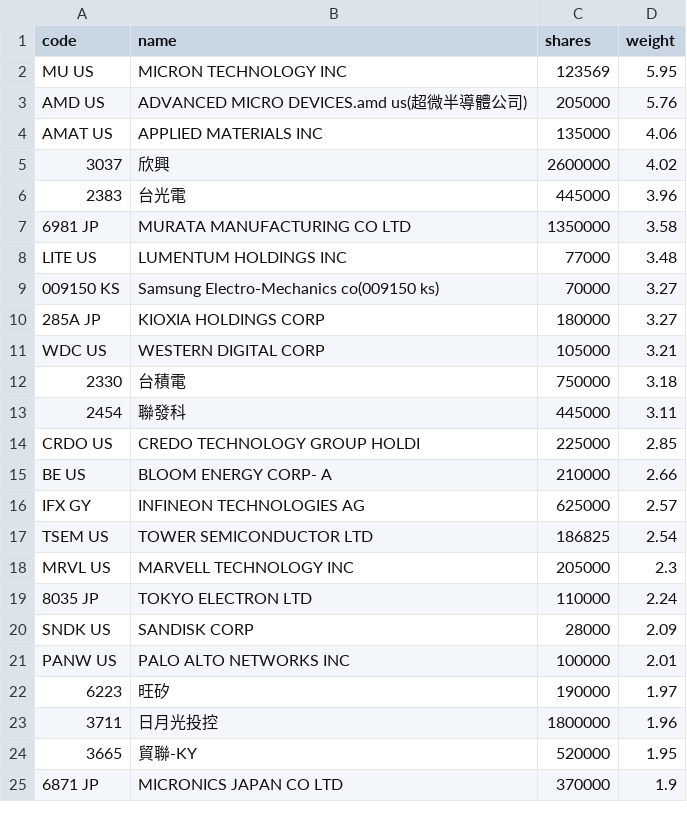
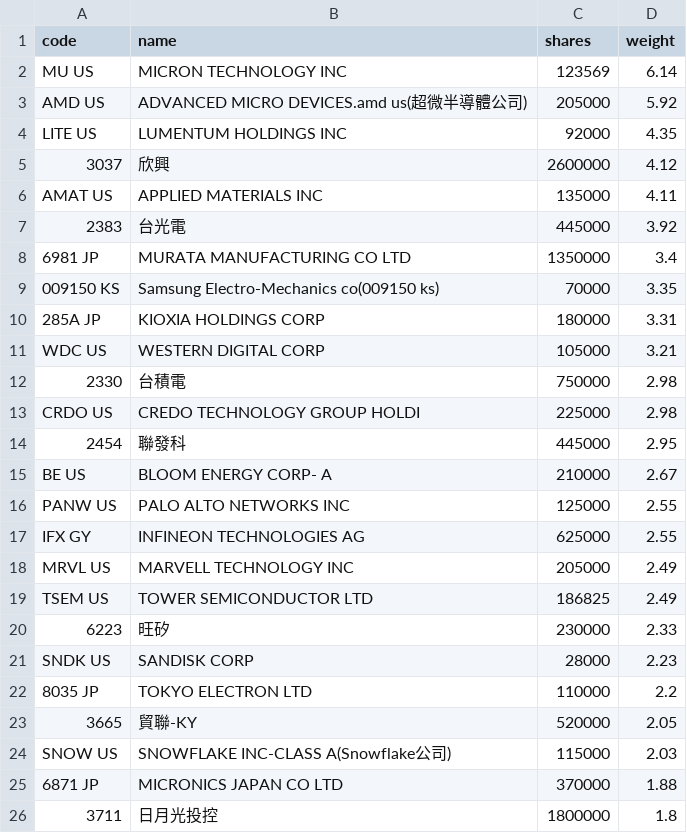
Before and after one commit to 4ru1013/united-etf-00988a-portfolio, a CSV file: data/out/holdings/00988A_latest.csv, drawn as a sheet; only a part is shown; the diff covers the shown part only.

```diff
--- a/data/out/holdings/00988A_latest.csv
+++ b/data/out/holdings/00988A_latest.csv
@@ -1,25 +1,26 @@
 code,name,shares,weight
-MU US,MICRON TECHNOLOGY INC,123569,5.95
-AMD US,ADVANCED MICRO DEVICES.amd us(超微半導體公司),205000,5.76
-AMAT US,APPLIED MATERIALS INC,135000,4.06
-3037,欣興,2600000,4.02
-2383,台光電,445000,3.96
-6981 JP,MURATA MANUFACTURING CO LTD,1350000,3.58
-LITE US,LUMENTUM HOLDINGS INC,77000,3.48
-009150 KS,Samsung Electro-Mechanics co(009150 ks),70000,3.27
-285A JP,KIOXIA HOLDINGS CORP,180000,3.27
+MU US,MICRON TECHNOLOGY INC,123569,6.14
+AMD US,ADVANCED MICRO DEVICES.amd us(超微半導體公司),205000,5.92
+LITE US,LUMENTUM HOLDINGS INC,92000,4.35
+3037,欣興,2600000,4.12
+AMAT US,APPLIED MATERIALS INC,135000,4.11
+2383,台光電,445000,3.92
+6981 JP,MURATA MANUFACTURING CO LTD,1350000,3.4
+009150 KS,Samsung Electro-Mechanics co(009150 ks),70000,3.35
+285A JP,KIOXIA HOLDINGS CORP,180000,3.31
 WDC US,WESTERN DIGITAL CORP,105000,3.21
-2330,台積電,750000,3.18
-2454,聯發科,445000,3.11
-CRDO US,CREDO TECHNOLOGY GROUP HOLDI,225000,2.85
-BE US,BLOOM ENERGY CORP- A,210000,2.66
-IFX GY,INFINEON TECHNOLOGIES AG,625000,2.57
-TSEM US,TOWER SEMICONDUCTOR LTD,186825,2.54
-MRVL US,MARVELL TECHNOLOGY INC,205000,2.3
-8035 JP,TOKYO ELECTRON LTD,110000,2.24
-SNDK US,SANDISK CORP,28000,2.09
-PANW US,PALO ALTO NETWORKS INC,100000,2.01
-6223,旺矽,190000,1.97
-3711,日月光投控,1800000,1.96
-3665,貿聯-KY,520000,1.95
-6871 JP,MICRONICS JAPAN CO LTD,370000,1.9
+2330,台積電,750000,2.98
+CRDO US,CREDO TECHNOLOGY GROUP HOLDI,225000,2.98
+2454,聯發科,445000,2.95
+BE US,BLOOM ENERGY CORP- A,210000,2.67
+PANW US,PALO ALTO NETWORKS INC,125000,2.55
+IFX GY,INFINEON TECHNOLOGIES AG,625000,2.55
+MRVL US,MARVELL TECHNOLOGY INC,205000,2.49
+TSEM US,TOWER SEMICONDUCTOR LTD,186825,2.49
+6223,旺矽,230000,2.33
+SNDK US,SANDISK CORP,28000,2.23
+8035 JP,TOKYO ELECTRON LTD,110000,2.2
+3665,貿聯-KY,520000,2.05
+SNOW US,SNOWFLAKE INC-CLASS A(Snowflake公司),115000,2.03
+6871 JP,MICRONICS JAPAN CO LTD,370000,1.88
+3711,日月光投控,1800000,1.8
```
Also changed, not shown: 4 added rows, 3 removed rows and 15 edited cells elsewhere in this file, 3 other files.
